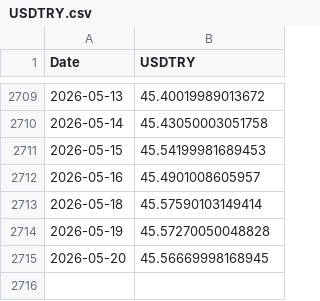
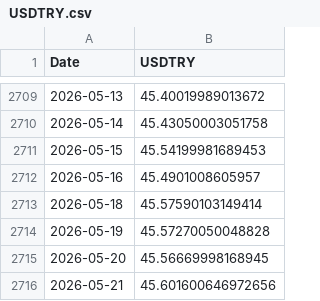
Before and after one commit to Yusufygc/YapayZeka_ile_Hisse_Fiyat_Tahmini, a CSV file: data/macro/USDTRY.csv, drawn as a sheet; only a part is shown, gaps mark what is left out.

```diff
--- a/data/macro/USDTRY.csv
+++ b/data/macro/USDTRY.csv
@@ -2715 +2715,2 @@ Date,USDTRY
 2026-05-20,45.56669998168945
+2026-05-21,45.601600646972656
```
Also changed, not shown: data/AKBNK.csv, data/TUPRS.csv, 3 other files.
